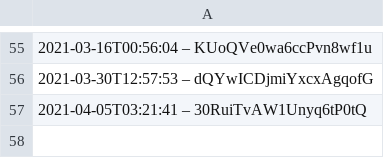
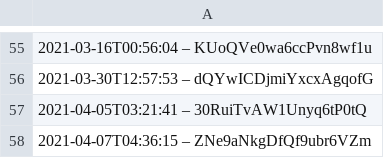
Before and after one commit to darkknight68/hyperliquid-trading-bot, a CSV file: data.csv, drawn as a sheet; only a part is shown, gaps mark what is left out.

```diff
--- a/data.csv
+++ b/data.csv
@@ -57 +57,2 @@
 2021-04-05T03:21:41 – 30RuiTvAW1Unyq6tP0tQ
+2021-04-07T04:36:15 – ZNe9aNkgDfQf9ubr6VZm
```
